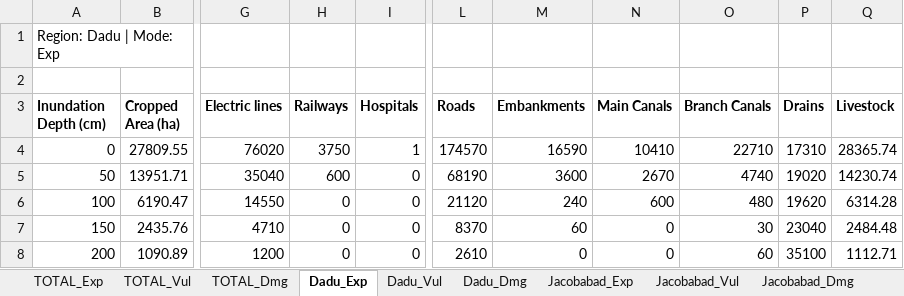
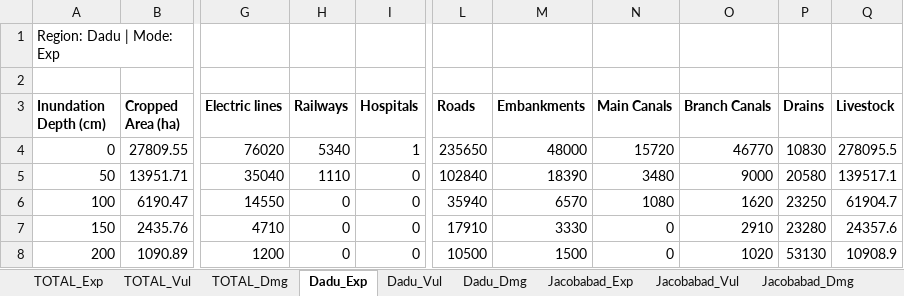
Before and after one commit to urabbani/floodrisk_sferp, an Excel workbook: risk/Risk_Analysis_T3_5yrs_Future_Perfect.xlsx, sheet Dadu_Exp, drawn as a sheet; only a part is shown, gaps mark what is left out; values as stored, in another font and other column widths than the file's, no borders; the diff covers the shown part only; the diff names each change by its address in the sheet, - before the commit and + after, or states it on an @@ line.

```diff
--- a/risk/Risk_Analysis_T3_5yrs_Future_Perfect.xlsx (sheet Dadu_Exp)
+++ b/risk/Risk_Analysis_T3_5yrs_Future_Perfect.xlsx (sheet Dadu_Exp)
-H4 (Railways): 3750
+H4 (Railways): 5340
-L4 (Roads): 174570
+L4 (Roads): 235650
-M4 (Embankments): 16590
+M4 (Embankments): 48000
-N4 (Main Canals): 10410
+N4 (Main Canals): 15720
-O4 (Branch Canals): 22710
+O4 (Branch Canals): 46770
-P4 (Drains): 17310
+P4 (Drains): 10830
-Q4 (Livestock): 28365.74
+Q4 (Livestock): 278095.5
-H5 (Railways): 600
+H5 (Railways): 1110
-L5 (Roads): 68190
+L5 (Roads): 102840
-M5 (Embankments): 3600
+M5 (Embankments): 18390
-N5 (Main Canals): 2670
+N5 (Main Canals): 3480
-O5 (Branch Canals): 4740
+O5 (Branch Canals): 9000
-P5 (Drains): 19020
+P5 (Drains): 20580
-Q5 (Livestock): 14230.74
+Q5 (Livestock): 139517.1
-L6 (Roads): 21120
+L6 (Roads): 35940
-M6 (Embankments): 240
+M6 (Embankments): 6570
-N6 (Main Canals): 600
+N6 (Main Canals): 1080
-O6 (Branch Canals): 480
+O6 (Branch Canals): 1620
-P6 (Drains): 19620
+P6 (Drains): 23250
-Q6 (Livestock): 6314.28
+Q6 (Livestock): 61904.7
-L7 (Roads): 8370
+L7 (Roads): 17910
-M7 (Embankments): 60
+M7 (Embankments): 3330
-O7 (Branch Canals): 30
+O7 (Branch Canals): 2910
-P7 (Drains): 23040
+P7 (Drains): 23280
-Q7 (Livestock): 2484.48
+Q7 (Livestock): 24357.6
-L8 (Roads): 2610
+L8 (Roads): 10500
-M8 (Embankments): 0
+M8 (Embankments): 1500
-O8 (Branch Canals): 60
+O8 (Branch Canals): 1020
-P8 (Drains): 35100
+P8 (Drains): 53130
-Q8 (Livestock): 1112.71
+Q8 (Livestock): 10908.9
```
Also changed, not shown: 18 edited cells elsewhere in this sheet, sheet TOTAL_Exp, sheet TOTAL_Vul, sheet TOTAL_Dmg, sheet Jamshoro_Exp, sheet Jamshoro_Vul, sheet Jamshoro_Dmg, 17 more sheets, risk/Risk_Analysis_T3_10yrs_Present_RedCapacity.xlsx, risk/Risk_Analysis_T3_5yrs_Future_RedCapacity.xlsx, 43 other files.
